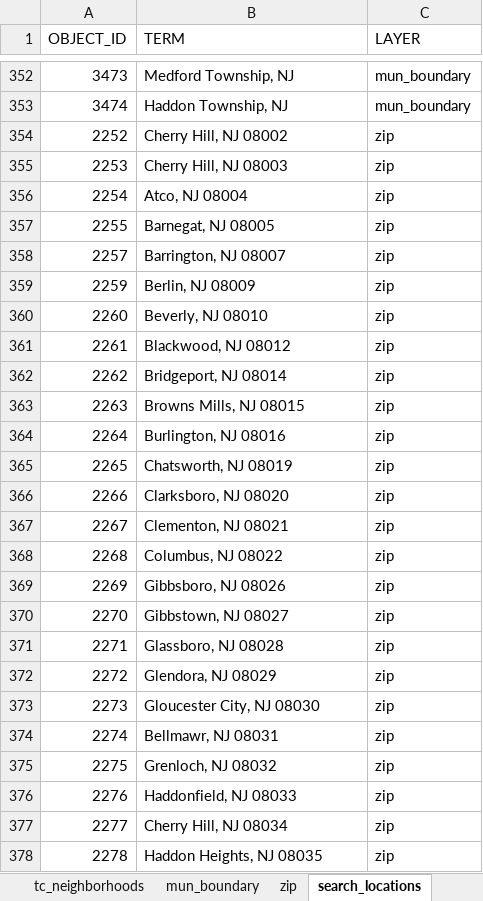
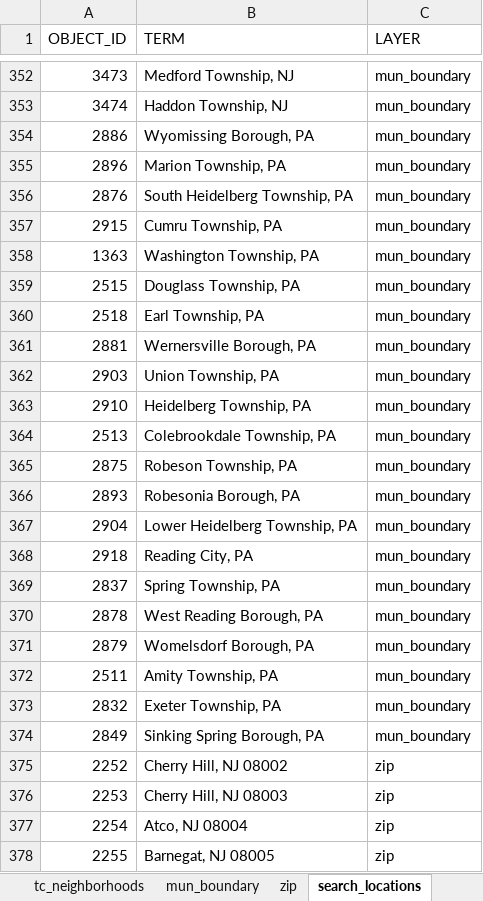
Before and after one commit to dvrpc/traffic-count-viewer, an Excel workbook: data/tc_search_source.xlsx, sheet search_locations, drawn as a sheet; only a part is shown, gaps mark what is left out; the shorter side is filled out with more unchanged rows; values as stored, in another font and other column widths than the file's, no borders; the diff names each change by its address in the sheet, - before the commit and + after, or states it on an @@ line.

```diff
--- a/data/tc_search_source.xlsx (sheet search_locations)
+++ b/data/tc_search_source.xlsx (sheet search_locations)
+row 354: 2886 | Wyomissing Borough, PA | mun_boundary
+row 355: 2896 | Marion Township, PA | mun_boundary
+row 356: 2876 | South Heidelberg Township, PA | mun_boundary
+row 357: 2915 | Cumru Township, PA | mun_boundary
+row 358: 1363 | Washington Township, PA | mun_boundary
+row 359: 2515 | Douglass Township, PA | mun_boundary
+row 360: 2518 | Earl Township, PA | mun_boundary
+row 361: 2881 | Wernersville Borough, PA | mun_boundary
+row 362: 2903 | Union Township, PA | mun_boundary
+row 363: 2910 | Heidelberg Township, PA | mun_boundary
+row 364: 2513 | Colebrookdale Township, PA | mun_boundary
+row 365: 2875 | Robeson Township, PA | mun_boundary
+row 366: 2893 | Robesonia Borough, PA | mun_boundary
+row 367: 2904 | Lower Heidelberg Township, PA | mun_boundary
+row 368: 2918 | Reading City, PA | mun_boundary
+row 369: 2837 | Spring Township, PA | mun_boundary
+row 370: 2878 | West Reading Borough, PA | mun_boundary
+row 371: 2879 | Womelsdorf Borough, PA | mun_boundary
+row 372: 2511 | Amity Township, PA | mun_boundary
+row 373: 2832 | Exeter Township, PA | mun_boundary
+row 374: 2849 | Sinking Spring Borough, PA | mun_boundary
```
Also changed, not shown: sheet mun_boundary, 6 other files.
